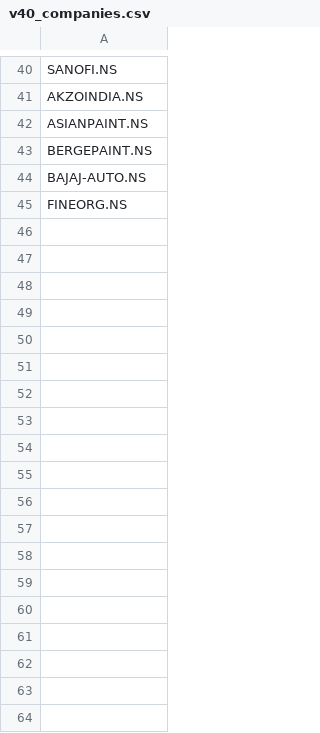
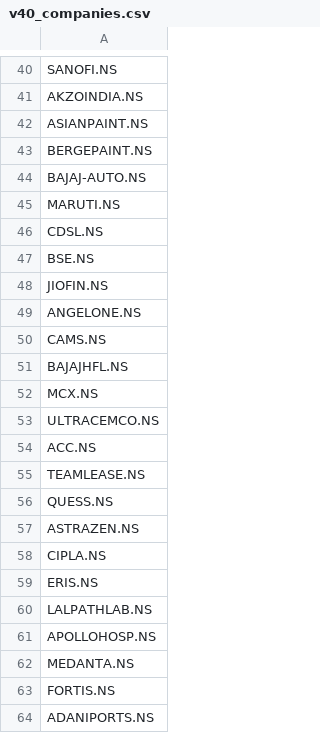
Before and after one commit to thisissagnik/SwingTradeProject, a CSV file: data/v40_companies.csv, drawn as a sheet; only a part is shown, gaps mark what is left out; the diff covers the shown part only.

Commit message:
V40 v40 next UPDATED list

```diff
--- a/data/v40_companies.csv
+++ b/data/v40_companies.csv
@@ -44,2 +44,21 @@ BERGEPAINT.NS
 BAJAJ-AUTO.NS
-FINEORG.NS
+MARUTI.NS
+CDSL.NS
+BSE.NS
+JIOFIN.NS
+ANGELONE.NS
+CAMS.NS
+BAJAJHFL.NS
+MCX.NS
+ULTRACEMCO.NS
+ACC.NS
+TEAMLEASE.NS
+QUESS.NS
+ASTRAZEN.NS
+CIPLA.NS
+ERIS.NS
+LALPATHLAB.NS
+APOLLOHOSP.NS
+MEDANTA.NS
+FORTIS.NS
+ADANIPORTS.NS
```
Also changed, not shown: 21 added rows and 3 edited cells elsewhere in this file.
